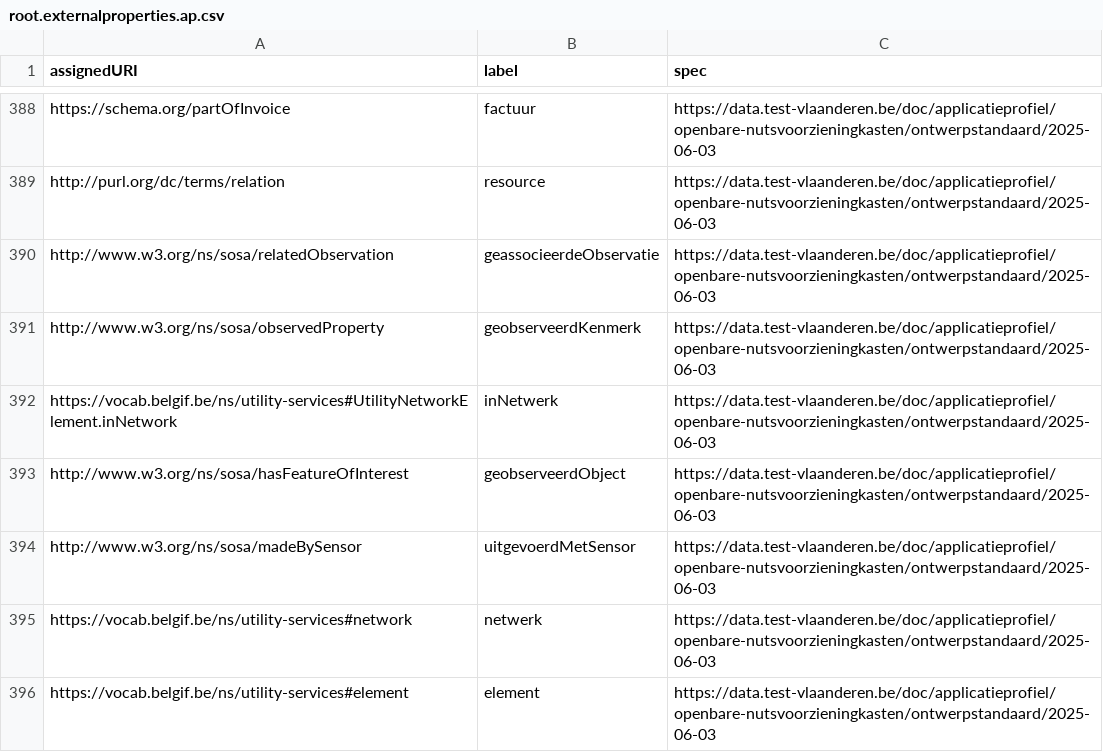
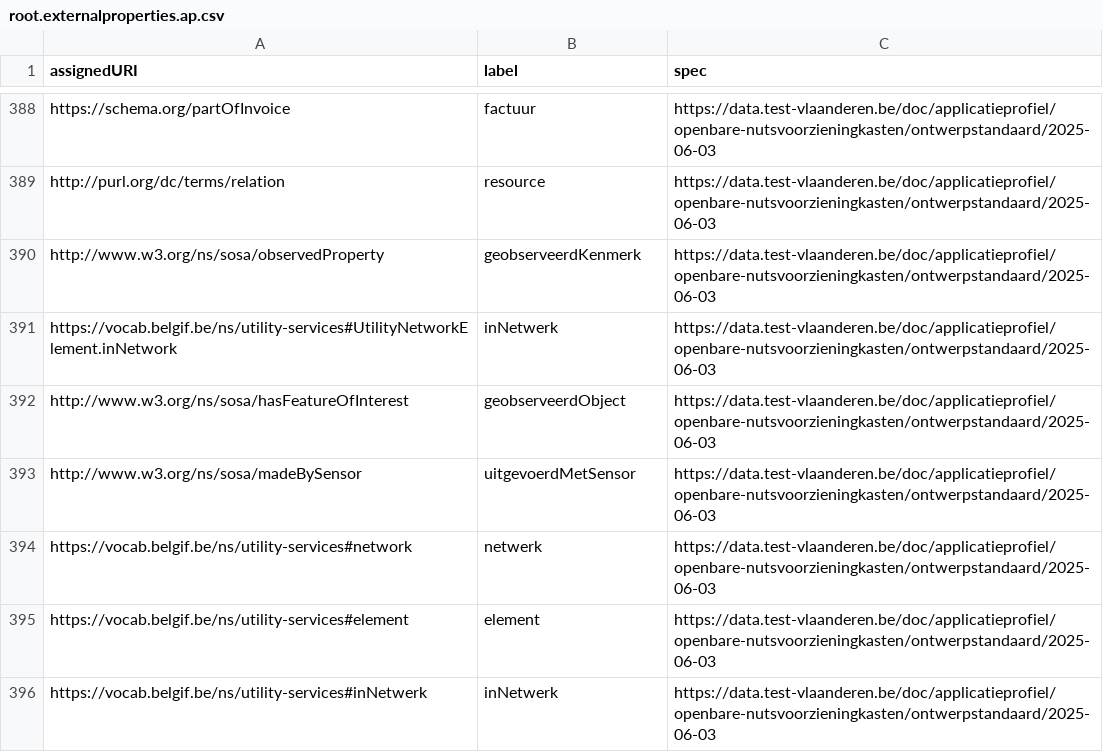
Before and after one commit to Informatievlaanderen/data.vlaanderen.be-statistics, a CSV file: root.externalproperties.ap.csv, drawn as a sheet; only a part is shown, gaps mark what is left out; the shorter side is filled out with more unchanged rows.

```diff
--- a/root.externalproperties.ap.csv
+++ b/root.externalproperties.ap.csv
@@ -389,3 +389,2 @@
 "http://purl.org/dc/terms/relation","resource","https://data.test-vlaanderen.be/doc/applicatieprofiel/openbare-nutsvoorzieningkasten/ontwerpstandaard/2025-06-03"
-"http://www.w3.org/ns/sosa/relatedObservation","geassocieerdeObservatie","https://data.test-vlaanderen.be/doc/applicatieprofiel/openbare-nutsvoorzieningkasten/ontwerpstandaard/2025-06-03"
 "http://www.w3.org/ns/sosa/observedProperty","geobserveerdKenmerk","https://data.test-vlaanderen.be/doc/applicatieprofiel/openbare-nutsvoorzieningkasten/ontwerpstandaard/2025-06-03"
```
Also changed, not shown: root.properties.ap.csv, 11 other files.
